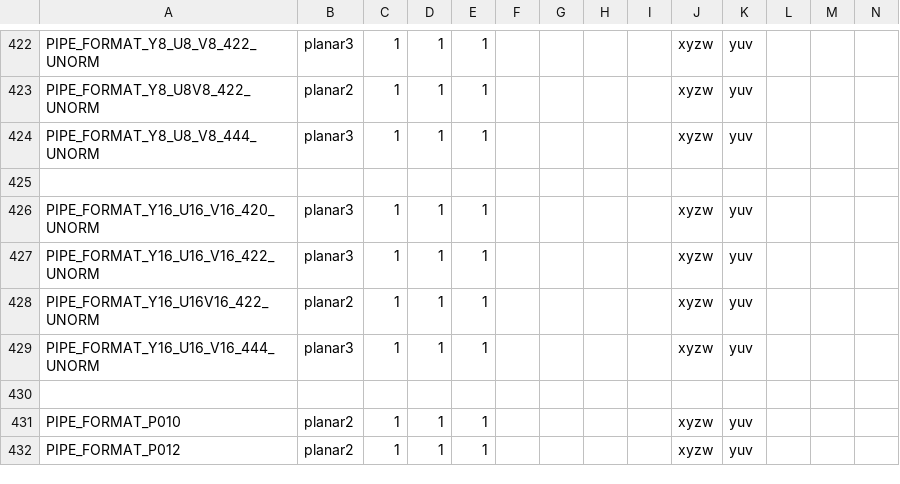
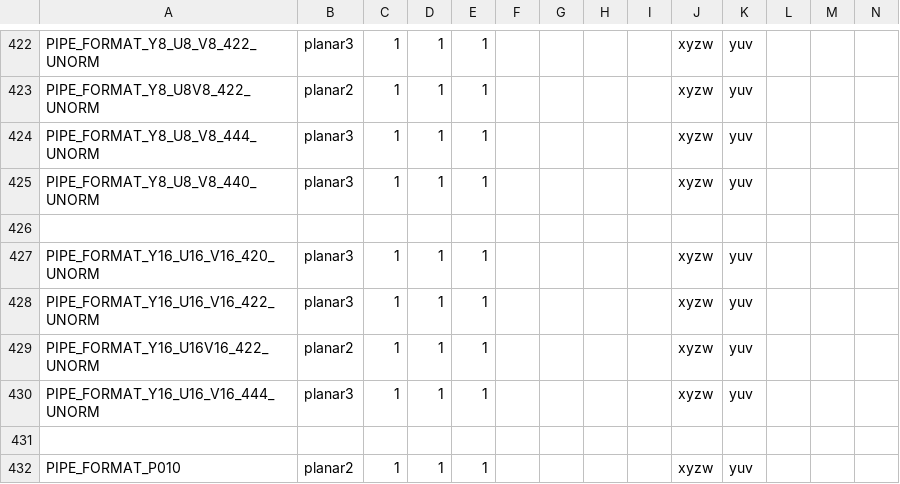
Before and after one commit to joshuaswarren/mesa-1, a CSV file: src/util/format/u_format.csv, drawn as a sheet; only a part is shown, gaps mark what is left out; the shorter side is filled out with more unchanged rows; rows hold the shown columns only; the diff names each change by its address in the sheet, - before the commit and + after, or states it on an @@ line.

Commit message:
util/format: add planar3 y8_u8_v8_440 pipe format
add pipe format to represent yuv440 surface

Signed-off-by: Sathishkumar S <sathishkumar.sundararaju@amd.com>
Reviewed-by: Leo Liu <leo.liu@amd.com>
Part-of: <https://gitlab.freedesktop.org/mesa/mesa/-/merge_requests/28866>

```diff
--- a/src/util/format/u_format.csv
+++ b/src/util/format/u_format.csv
+row 425: PIPE_FORMAT_Y8_U8_V8_440_UNORM | planar3 | 1 | 1 | 1 |  |  |  |  | xyzw | yuv
```
Also changed, not shown: 3 other files.
